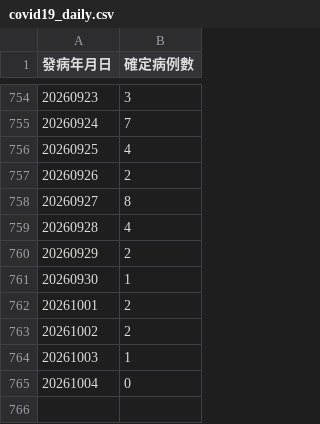
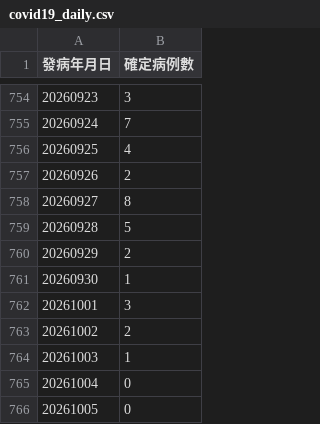
Before and after one commit to ancientsky/timesfm3-forecast-platform, a CSV file: sample_data/covid19_daily.csv, drawn as a sheet; only a part is shown, gaps mark what is left out.

```diff
--- a/sample_data/covid19_daily.csv
+++ b/sample_data/covid19_daily.csv
@@ -758,6 +758,6 @@
 "20260927","8"
-"20260928","4"
+"20260928","5"
 "20260929","2"
 "20260930","1"
-"20261001","2"
+"20261001","3"
 "20261002","2"
@@ -765 +765,2 @@
 "20261004","0"
+"20261005","0"
```
Also changed, not shown: sample_data/cdc_dengue_year_week.csv, sample_data/enterovirus_weekly.csv, 2 other files.
